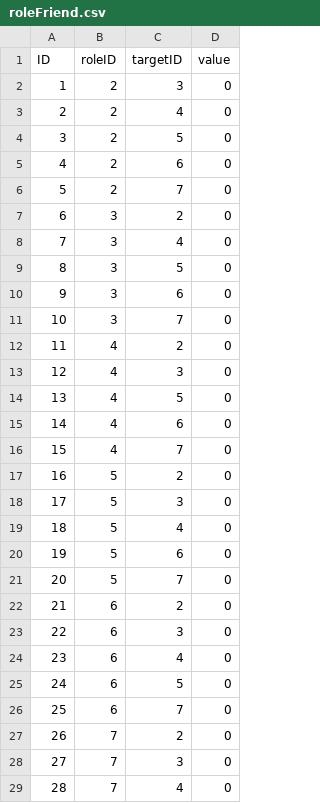
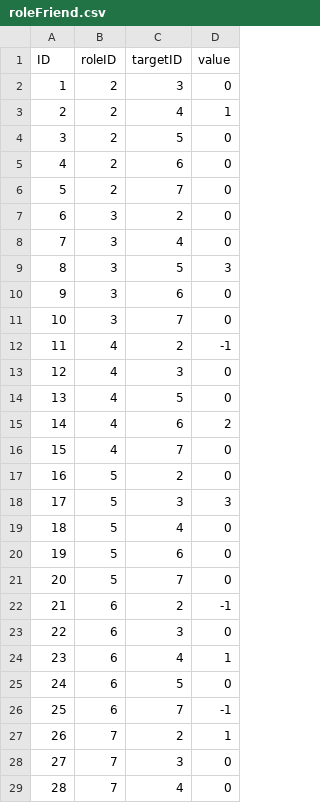
Before and after one commit to fuzhoustone/csd, a CSV file: chineserpg/Assets/Resources/Items/modelItems/roleFriend.csv, drawn as a sheet; only a part is shown.

```diff
--- a/chineserpg/Assets/Resources/Items/modelItems/roleFriend.csv
+++ b/chineserpg/Assets/Resources/Items/modelItems/roleFriend.csv
@@ -2,3 +2,3 @@ ID,roleID,targetID,value
 1,2,3,0
-2,2,4,0
+2,2,4,1
 3,2,5,0
@@ -8,12 +8,12 @@ ID,roleID,targetID,value
 7,3,4,0
-8,3,5,0
+8,3,5,3
 9,3,6,0
 10,3,7,0
-11,4,2,0
+11,4,2,-1
 12,4,3,0
 13,4,5,0
-14,4,6,0
+14,4,6,2
 15,4,7,0
 16,5,2,0
-17,5,3,0
+17,5,3,3
 18,5,4,0
@@ -21,8 +21,8 @@ ID,roleID,targetID,value
 20,5,7,0
-21,6,2,0
+21,6,2,-1
 22,6,3,0
-23,6,4,0
+23,6,4,1
 24,6,5,0
-25,6,7,0
-26,7,2,0
+25,6,7,-1
+26,7,2,1
 27,7,3,0
```
Also changed, not shown: chineserpg/Assets/Resources/Items/StoryRelation.csv, 17 other files.
